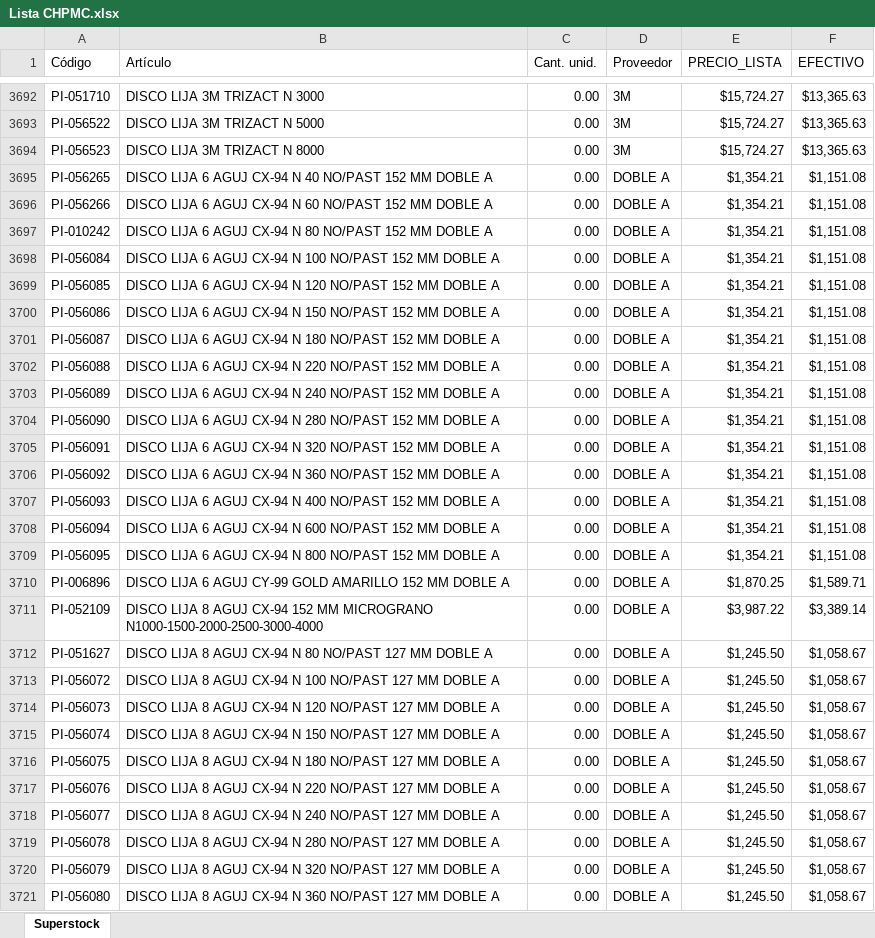
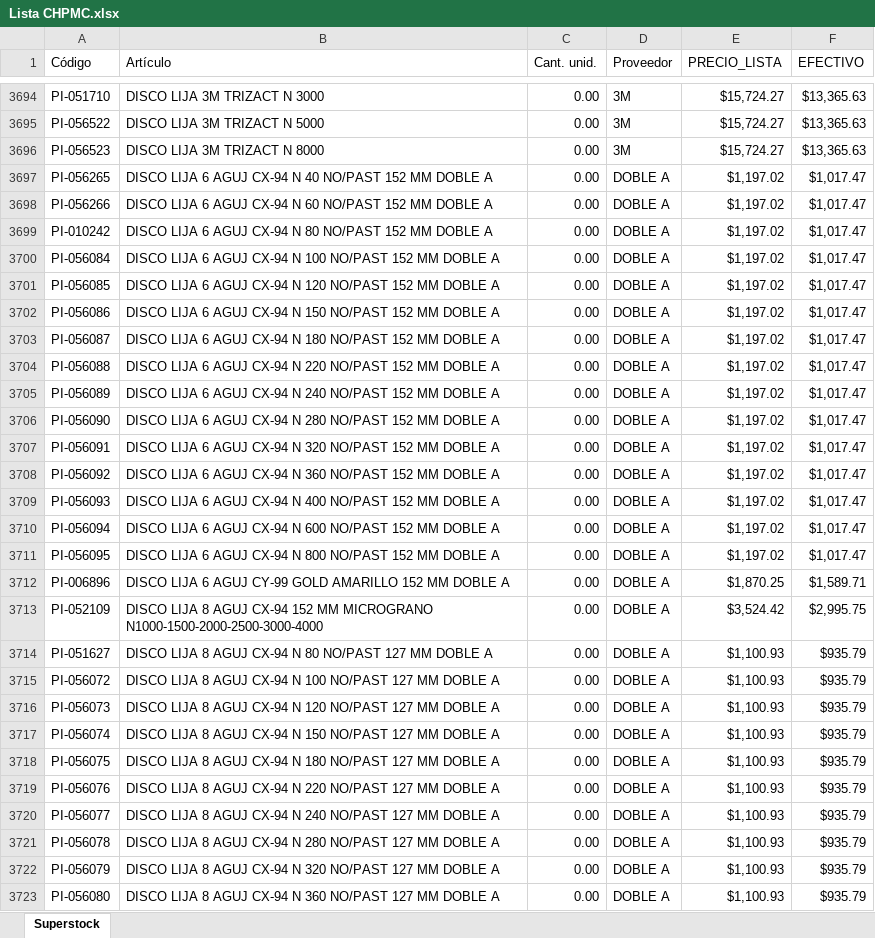
Before and after one commit to RGLopez1982/consulta, an Excel workbook: Lista CHPMC.xlsx, sheet Superstock, drawn as a sheet; only a part is shown, gaps mark what is left out; values as stored, in another font and other column widths than the file's, no borders; addresses are those after the commit; the diff covers the shown part only; the diff names each change by its address in the sheet, - before the commit and + after, or states it on an @@ line.

Commit message:
Add files via upload

```diff
--- a/Lista CHPMC.xlsx (sheet Superstock)
+++ b/Lista CHPMC.xlsx (sheet Superstock)
-E3697:E3711 (PRECIO_LISTA): $1,354.21
+E3697:E3711 (PRECIO_LISTA): $1,197.02
-F3697:F3711 (EFECTIVO): $1,151.08
+F3697:F3711 (EFECTIVO): $1,017.47
-E3713 (PRECIO_LISTA): $3,987.22
+E3713 (PRECIO_LISTA): $3,524.42
-F3713 (EFECTIVO): $3,389.14
+F3713 (EFECTIVO): $2,995.75
-E3714:E3723 (PRECIO_LISTA): $1,245.50
+E3714:E3723 (PRECIO_LISTA): $1,100.93
-F3714:F3723 (EFECTIVO): $1,058.67
+F3714:F3723 (EFECTIVO): $935.79
```
Also changed, not shown: 5 added rows, 4 removed rows and 762 edited cells elsewhere in this sheet.
